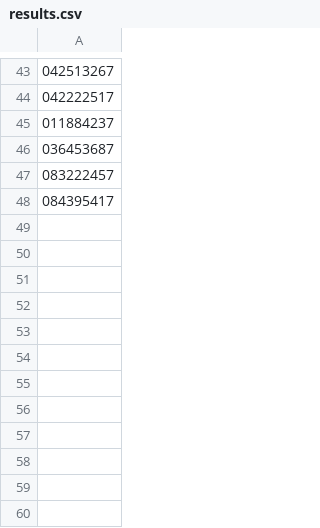
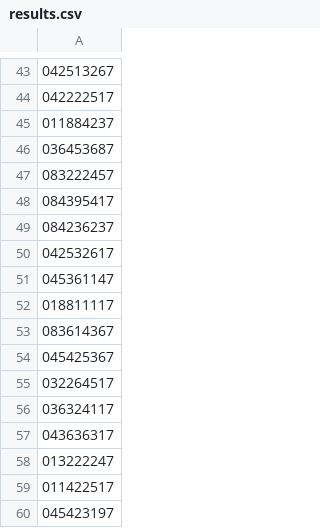
Before and after one commit to AdamBlane/AG-Group-Project, a CSV file: NuttyPutters/results.csv, drawn as a sheet; only a part is shown, gaps mark what is left out.

```diff
--- a/NuttyPutters/results.csv
+++ b/NuttyPutters/results.csv
@@ -48 +48,13 @@
 084395417
+084236237
+042532617
+045361147
+018811117
+083614367
+045425367
+032264517
+036324117
+043636317
+013222247
+011422517
+045423197
```
Also changed, not shown: 7 other files.
